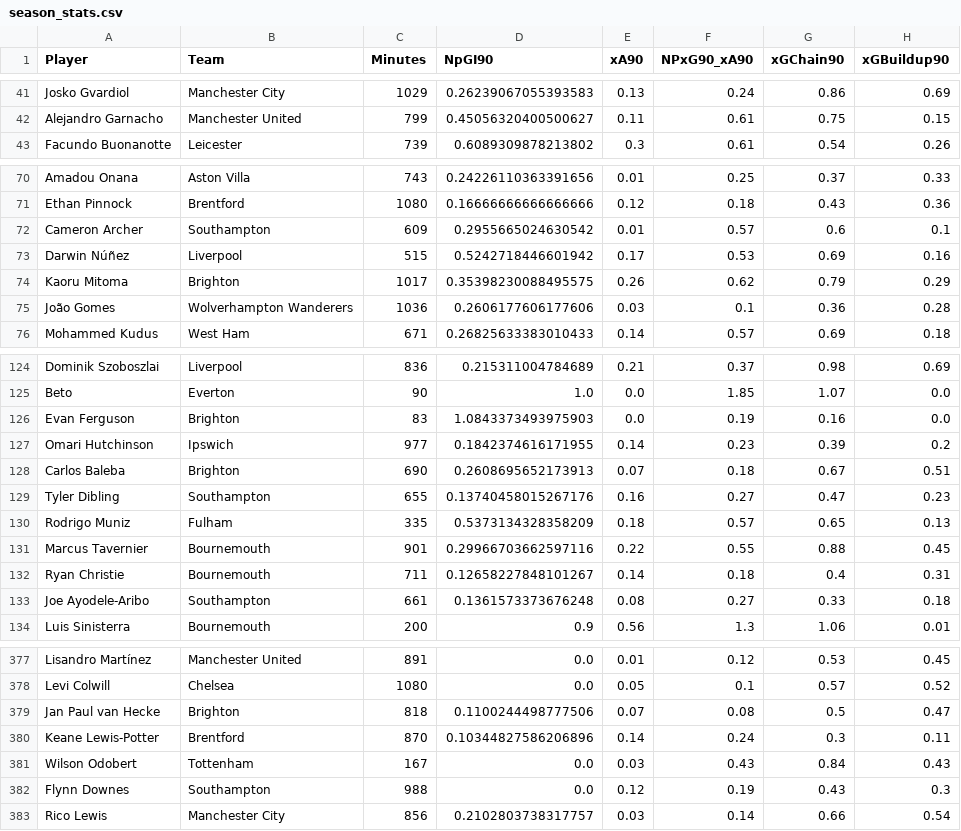
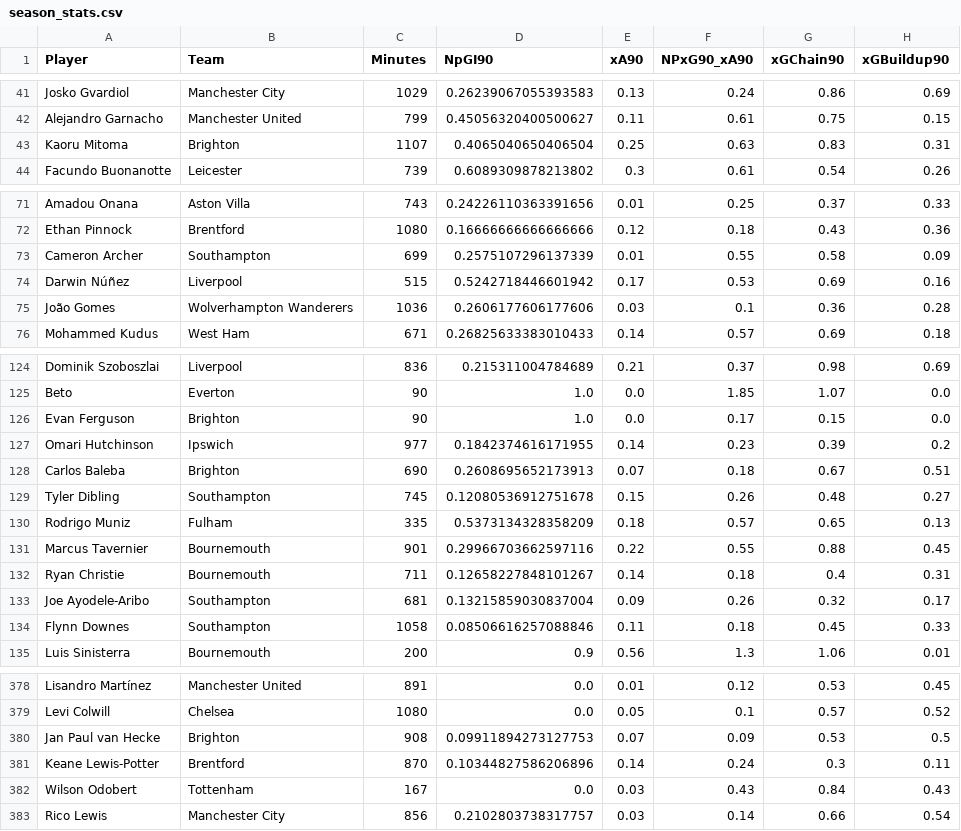
Before and after one commit to oforiik/fpl-assistant, a CSV file: data/season_stats.csv, drawn as a sheet; only a part is shown, gaps mark what is left out; the diff covers the shown part only.

```diff
--- a/data/season_stats.csv
+++ b/data/season_stats.csv
@@ -42,2 +42,3 @@ Josko Gvardiol,Manchester City,1029,0.26239067055393583,0.13,0.24,0.86,0.69
 Alejandro Garnacho,Manchester United,799,0.45056320400500627,0.11,0.61,0.75,0.15
+Kaoru Mitoma,Brighton,1107,0.4065040650406504,0.25,0.63,0.83,0.31
 Facundo Buonanotte,Leicester,739,0.6089309878213802,0.3,0.61,0.54,0.26
@@ -71,5 +72,4 @@ Amadou Onana,Aston Villa,743,0.24226110363391656,0.01,0.25,0.37,0.33
 Ethan Pinnock,Brentford,1080,0.16666666666666666,0.12,0.18,0.43,0.36
-Cameron Archer,Southampton,609,0.2955665024630542,0.01,0.57,0.6,0.1
+Cameron Archer,Southampton,699,0.2575107296137339,0.01,0.55,0.58,0.09
 Darwin Núñez,Liverpool,515,0.5242718446601942,0.17,0.53,0.69,0.16
-Kaoru Mitoma,Brighton,1017,0.35398230088495575,0.26,0.62,0.79,0.29
 João Gomes,Wolverhampton Wanderers,1036,0.2606177606177606,0.03,0.1,0.36,0.28
@@ -125,6 +125,6 @@ Dominik Szoboszlai,Liverpool,836,0.215311004784689,0.21,0.37,0.98,0.69
 Beto,Everton,90,1.0,0.0,1.85,1.07,0.0
-Evan Ferguson,Brighton,83,1.0843373493975903,0.0,0.19,0.16,0.0
+Evan Ferguson,Brighton,90,1.0,0.0,0.17,0.15,0.0
 Omari Hutchinson,Ipswich,977,0.1842374616171955,0.14,0.23,0.39,0.2
 Carlos Baleba,Brighton,690,0.2608695652173913,0.07,0.18,0.67,0.51
-Tyler Dibling,Southampton,655,0.13740458015267176,0.16,0.27,0.47,0.23
+Tyler Dibling,Southampton,745,0.12080536912751678,0.15,0.26,0.48,0.27
 Rodrigo Muniz,Fulham,335,0.5373134328358209,0.18,0.57,0.65,0.13
@@ -132,3 +132,4 @@ Marcus Tavernier,Bournemouth,901,0.29966703662597116,0.22,0.55,0.88,0.45
 Ryan Christie,Bournemouth,711,0.12658227848101267,0.14,0.18,0.4,0.31
-Joe Ayodele-Aribo,Southampton,661,0.1361573373676248,0.08,0.27,0.33,0.18
+Joe Ayodele-Aribo,Southampton,681,0.13215859030837004,0.09,0.26,0.32,0.17
+Flynn Downes,Southampton,1058,0.08506616257088846,0.11,0.18,0.45,0.33
 Luis Sinisterra,Bournemouth,200,0.9,0.56,1.3,1.06,0.01
@@ -378,6 +379,5 @@ Lisandro Martínez,Manchester United,891,0.0,0.01,0.12,0.53,0.45
 Levi Colwill,Chelsea,1080,0.0,0.05,0.1,0.57,0.52
-Jan Paul van Hecke,Brighton,818,0.1100244498777506,0.07,0.08,0.5,0.47
+Jan Paul van Hecke,Brighton,908,0.09911894273127753,0.07,0.09,0.53,0.5
 Keane Lewis-Potter,Brentford,870,0.10344827586206896,0.14,0.24,0.3,0.11
 Wilson Odobert,Tottenham,167,0.0,0.03,0.43,0.84,0.43
-Flynn Downes,Southampton,988,0.0,0.12,0.19,0.43,0.3
 Rico Lewis,Manchester City,856,0.2102803738317757,0.03,0.14,0.66,0.54
```
Also changed, not shown: 1 added row and 107 edited cells elsewhere in this file, data/form_stats.csv.
